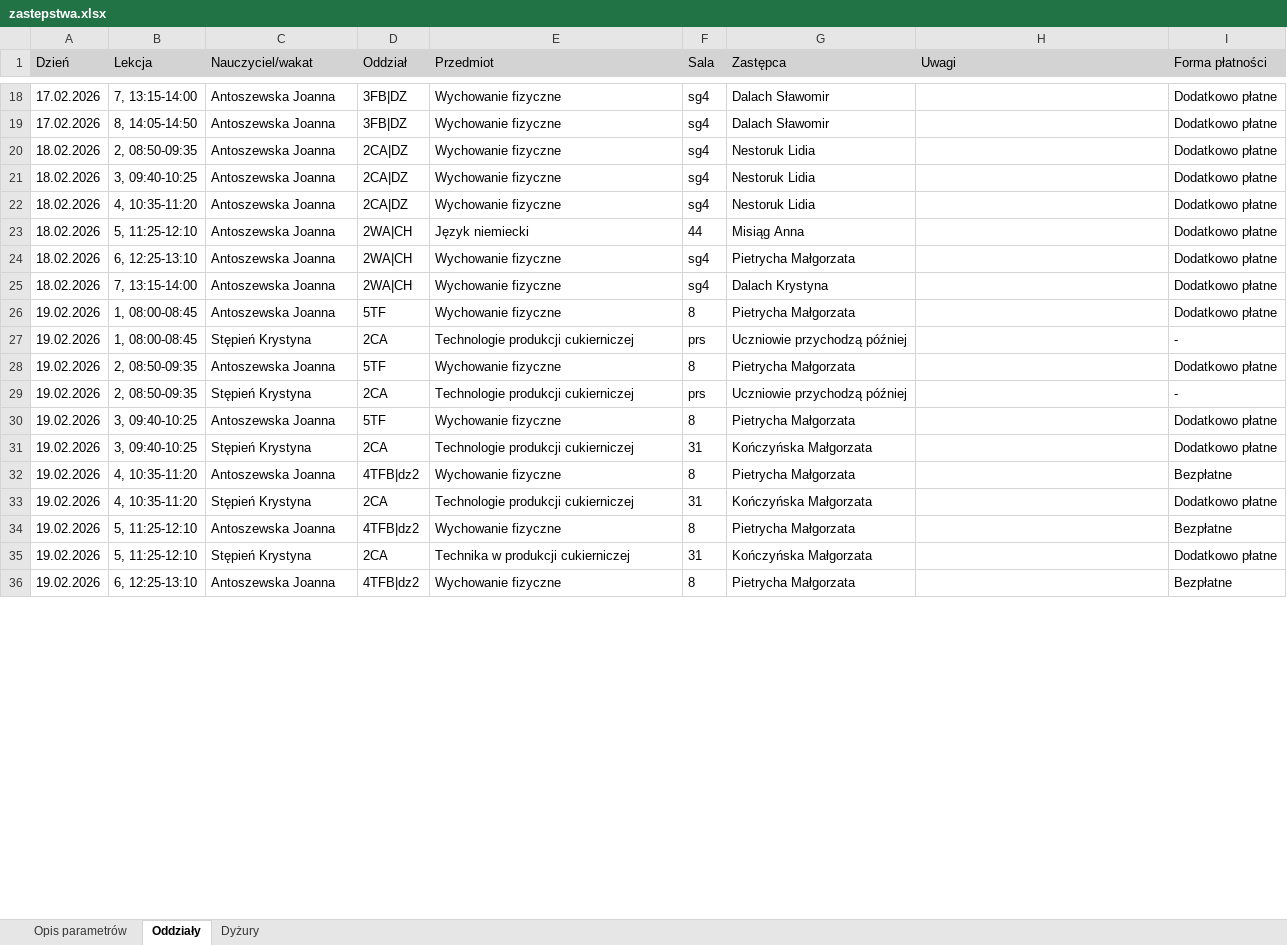
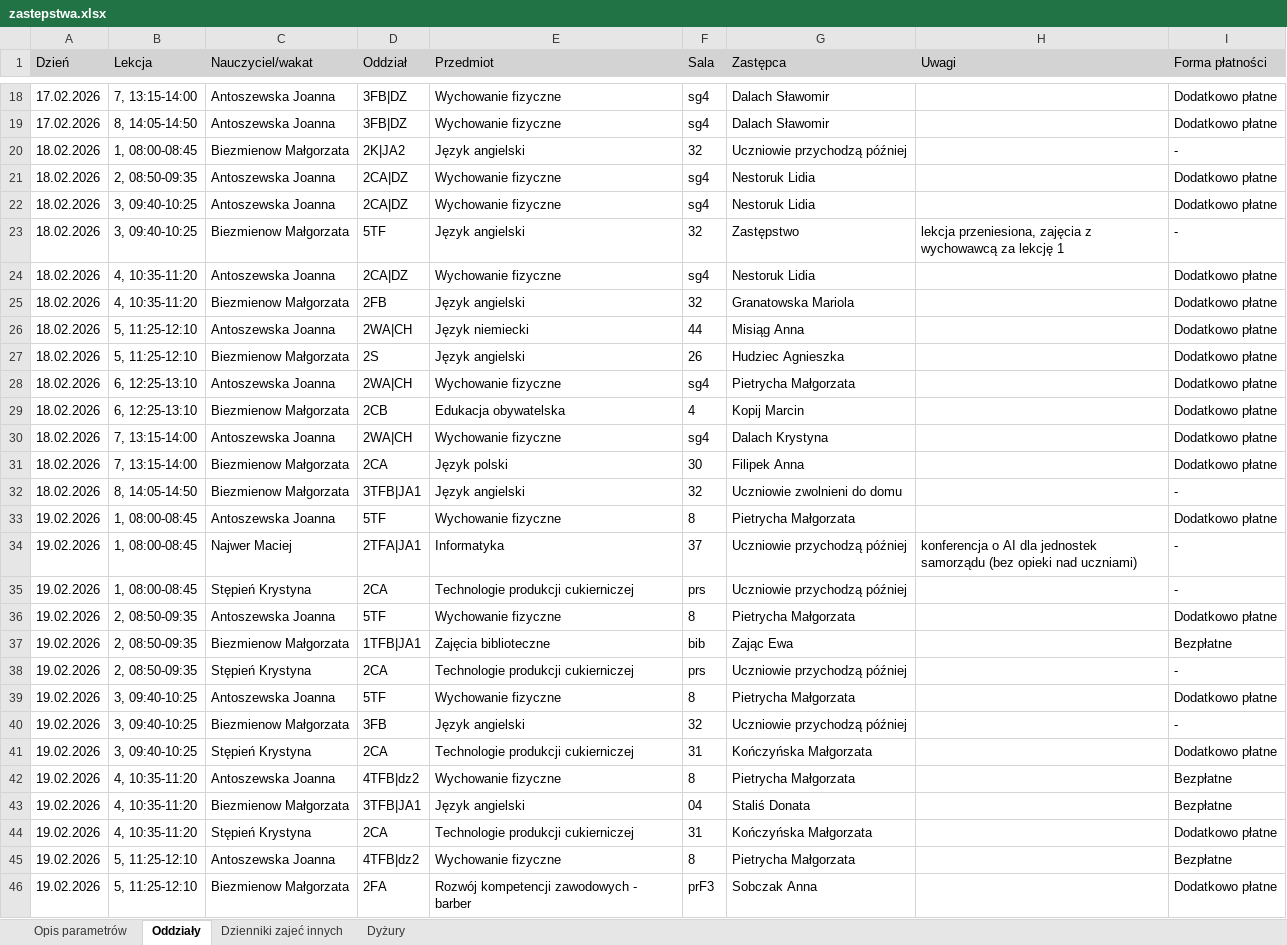
Before and after one commit to adeodatus11/zastepstwa, an Excel workbook: zastepstwa.xlsx, sheet Oddziały, drawn as a sheet; only a part is shown, gaps mark what is left out; the shorter side is filled out with more unchanged rows; values as stored, in another font and other column widths than the file's, no borders; the diff covers the shown part only; the diff names each change by its address in the sheet, - before the commit and + after, or states it on an @@ line.

Commit message:
Add files via upload

```diff
--- a/zastepstwa.xlsx (sheet Oddziały)
+++ b/zastepstwa.xlsx (sheet Oddziały)
+sheet tab: Dzienniki zajeć innych
+row 20: 18.02.2026 | 1, 08:00-08:45 | Biezmienow Małgorzata | 2K|JA2 | Język angielski | 32 | Uczniowie przychodzą później |  | -
+row 23: 18.02.2026 | 3, 09:40-10:25 | Biezmienow Małgorzata | 5TF | Język angielski | 32 | Zastępstwo | lekcja przeniesiona, zajęcia z wychowawcą za lekcję 1 | -
+row 25: 18.02.2026 | 4, 10:35-11:20 | Biezmienow Małgorzata | 2FB | Język angielski | 32 | Granatowska Mariola |  | Dodatkowo płatne
+row 27: 18.02.2026 | 5, 11:25-12:10 | Biezmienow Małgorzata | 2S | Język angielski | 26 | Hudziec Agnieszka |  | Dodatkowo płatne
+row 29: 18.02.2026 | 6, 12:25-13:10 | Biezmienow Małgorzata | 2CB | Edukacja obywatelska | 4 | Kopij Marcin |  | Dodatkowo płatne
+row 31: 18.02.2026 | 7, 13:15-14:00 | Biezmienow Małgorzata | 2CA | Język polski | 30 | Filipek Anna |  | Dodatkowo płatne
+row 32: 18.02.2026 | 8, 14:05-14:50 | Biezmienow Małgorzata | 3TFB|JA1 | Język angielski | 32 | Uczniowie zwolnieni do domu |  | -
+row 34: 19.02.2026 | 1, 08:00-08:45 | Najwer Maciej | 2TFA|JA1 | Informatyka | 37 | Uczniowie przychodzą później | konferencja o AI dla jednostek samorządu (bez opieki nad uczniami) | -
+row 37: 19.02.2026 | 2, 08:50-09:35 | Biezmienow Małgorzata | 1TFB|JA1 | Zajęcia biblioteczne | bib | Zając Ewa |  | Bezpłatne
+row 40: 19.02.2026 | 3, 09:40-10:25 | Biezmienow Małgorzata | 3FB | Język angielski | 32 | Uczniowie przychodzą później |  | -
+row 43: 19.02.2026 | 4, 10:35-11:20 | Biezmienow Małgorzata | 3TFB|JA1 | Język angielski | 04 | Staliś Donata |  | Bezpłatne
+row 46: 19.02.2026 | 5, 11:25-12:10 | Biezmienow Małgorzata | 2FA | Rozwój kompetencji zawodowych - barber | prF3 | Sobczak Anna |  | Dodatkowo płatne
```
Also changed, not shown: 6 added rows and 11 edited cells elsewhere in this sheet, sheet Dyżury.
